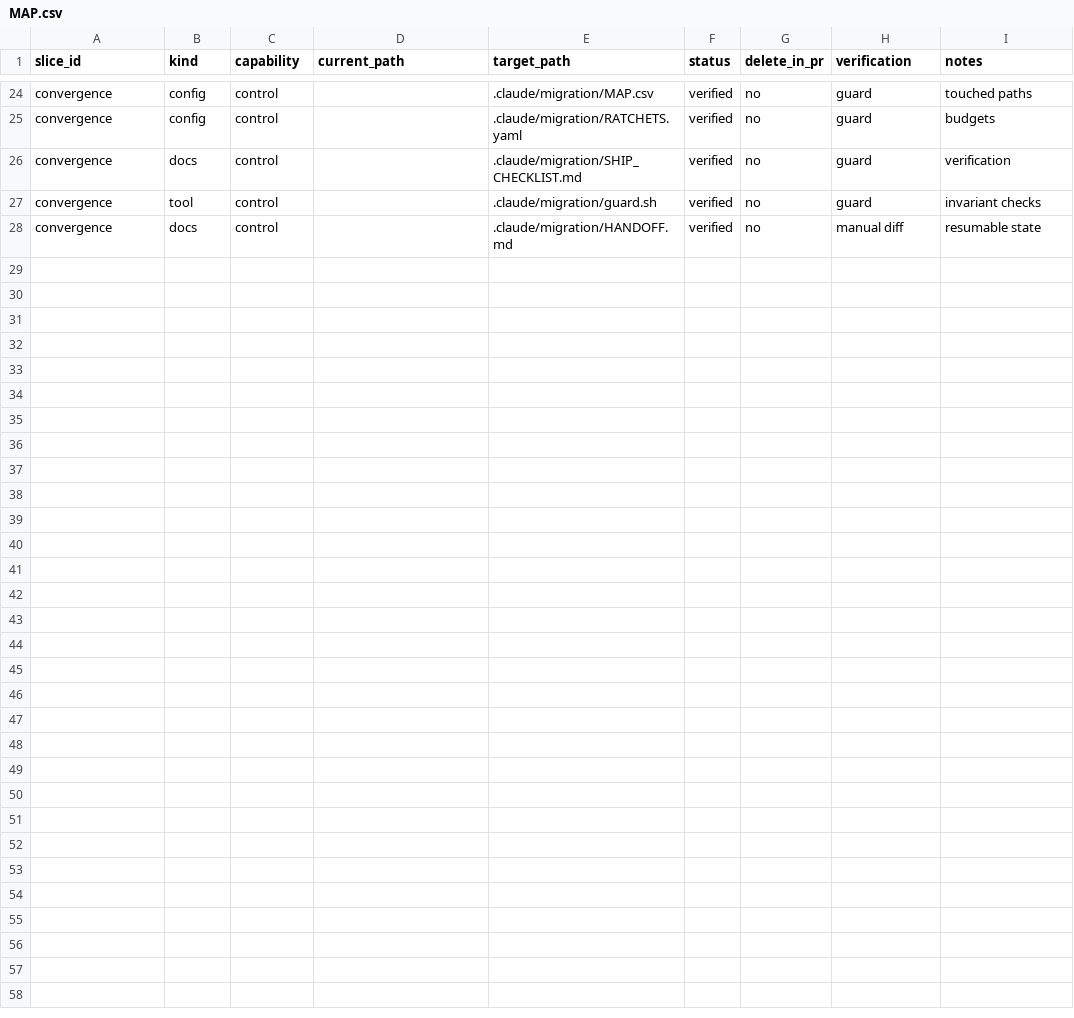
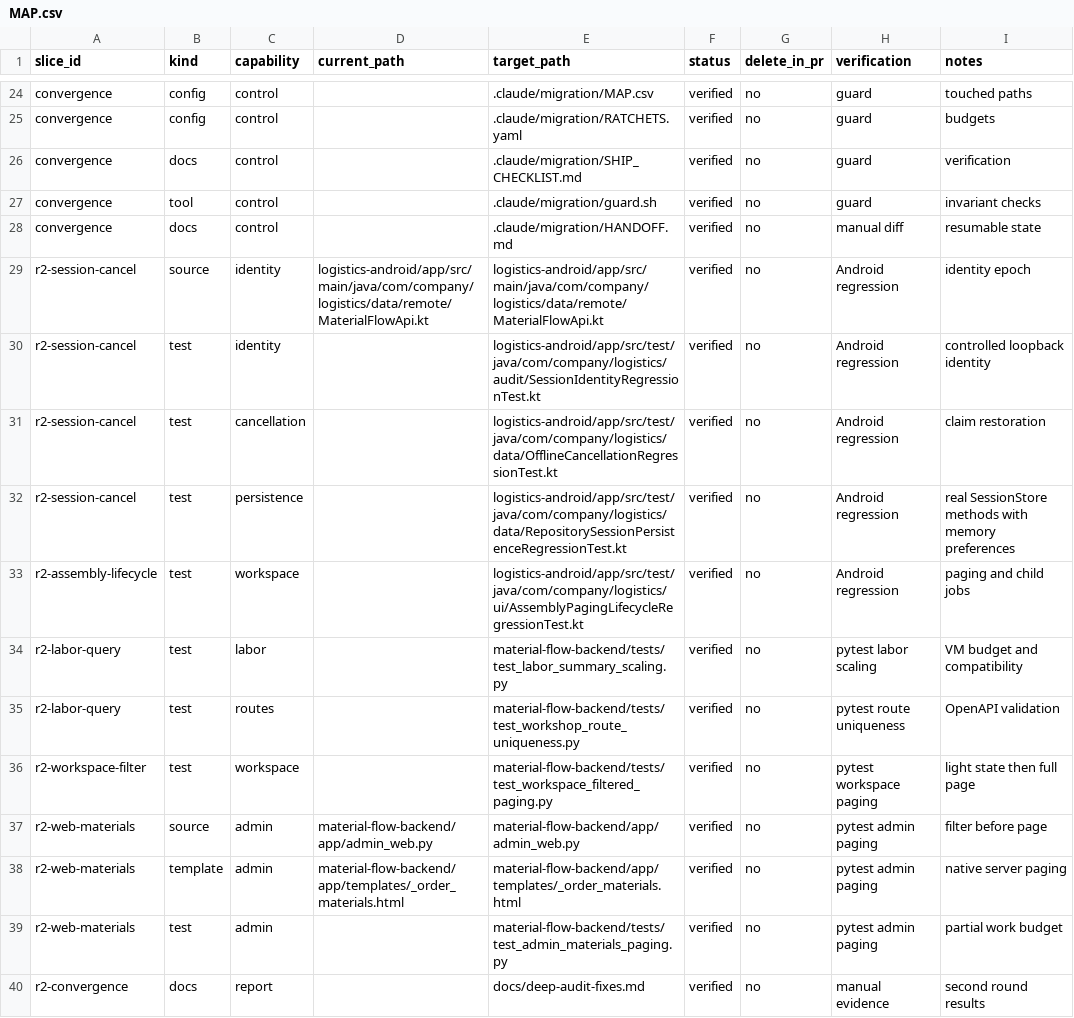
Before and after one commit to owlco001/material-flow-system, a CSV file: .claude/migration/MAP.csv, drawn as a sheet; only a part is shown, gaps mark what is left out; the diff names each change by its address in the sheet, - before the commit and + after, or states it on an @@ line.

Commit message:
fix: isolate sessions and bound manufacturing queries
Guard login, refresh, persistence and direct HTTP paths by identity; recover cancelled offline claims; preserve assembly paging and bound labor jobs. Rewrite labor attribution, page workspace facts and web materials, and remove shadowed routes. Backend 593 and Android 251 tests pass; record remaining release limitations.

```diff
--- a/.claude/migration/MAP.csv
+++ b/.claude/migration/MAP.csv
+row 29: r2-session-cancel | source | identity | logistics-android/app/src/main/java/com/company/logistics/data/remote/MaterialFlowApi.kt | logistics-android/app/src/main/java/com/company/logistics/data/remote/MaterialFlowApi.kt | verified | no | Android regression | identity epoch
+row 30: r2-session-cancel | test | identity |  | logistics-android/app/src/test/java/com/company/logistics/audit/SessionIdentityRegressionTest.kt | verified | no | Android regression | controlled loopback identity
+row 31: r2-session-cancel | test | cancellation |  | logistics-android/app/src/test/java/com/company/logistics/data/OfflineCancellationRegressionTest.kt | verified | no | Android regression | claim restoration
+row 32: r2-session-cancel | test | persistence |  | logistics-android/app/src/test/java/com/company/logistics/data/RepositorySessionPersistenceRegressionTest.kt | verified | no | Android regression | real SessionStore methods with memory preferences
+row 33: r2-assembly-lifecycle | test | workspace |  | logistics-android/app/src/test/java/com/company/logistics/ui/AssemblyPagingLifecycleRegressionTest.kt | verified | no | Android regression | paging and child jobs
+row 34: r2-labor-query | test | labor |  | material-flow-backend/tests/test_labor_summary_scaling.py | verified | no | pytest labor scaling | VM budget and compatibility
+row 35: r2-labor-query | test | routes |  | material-flow-backend/tests/test_workshop_route_uniqueness.py | verified | no | pytest route uniqueness | OpenAPI validation
+row 36: r2-workspace-filter | test | workspace |  | material-flow-backend/tests/test_workspace_filtered_paging.py | verified | no | pytest workspace paging | light state then full page
+row 37: r2-web-materials | source | admin | material-flow-backend/app/admin_web.py | material-flow-backend/app/admin_web.py | verified | no | pytest admin paging | filter before page
+row 38: r2-web-materials | template | admin | material-flow-backend/app/templates/_order_materials.html | material-flow-backend/app/templates/_order_materials.html | verified | no | pytest admin paging | native server paging
+row 39: r2-web-materials | test | admin |  | material-flow-backend/tests/test_admin_materials_paging.py | verified | no | pytest admin paging | partial work budget
+row 40: r2-convergence | docs | report |  | docs/deep-audit-fixes.md | verified | no | manual evidence | second round results
```
Also changed, not shown: 28 other files.
